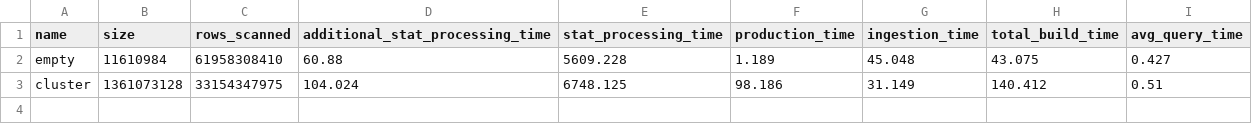
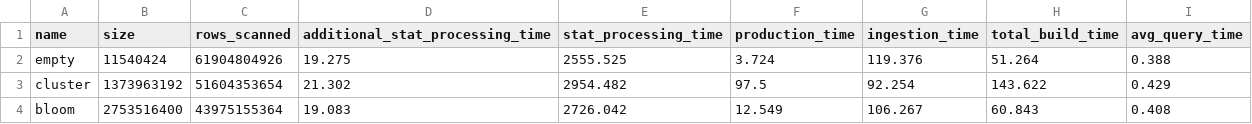
Before and after one commit to Burdmann/duckdb, a CSV file: processed_data_3.csv, drawn as a sheet.

```diff
--- a/processed_data_3.csv
+++ b/processed_data_3.csv
@@ -1,3 +1,4 @@
 name,size,rows_scanned,additional_stat_processing_time,stat_processing_time,production_time,ingestion_time,total_build_time,avg_query_time
-"empty",11610984,61958308410,60.88,5609.228,1.189,45.048,43.075,0.427
-"cluster",1361073128,33154347975,104.024,6748.125,98.186,31.149,140.412,0.51
+"empty",11540424,61904804926,19.275,2555.525,3.724,119.376,51.264,0.388
+"cluster",1373963192,51604353654,21.302,2954.482,97.5,92.254,143.622,0.429
+"bloom",2753516400,43975155364,19.083,2726.042,12.549,106.267,60.843,0.408
```
Also changed, not shown: processed_data_2.csv, 7 other files.
